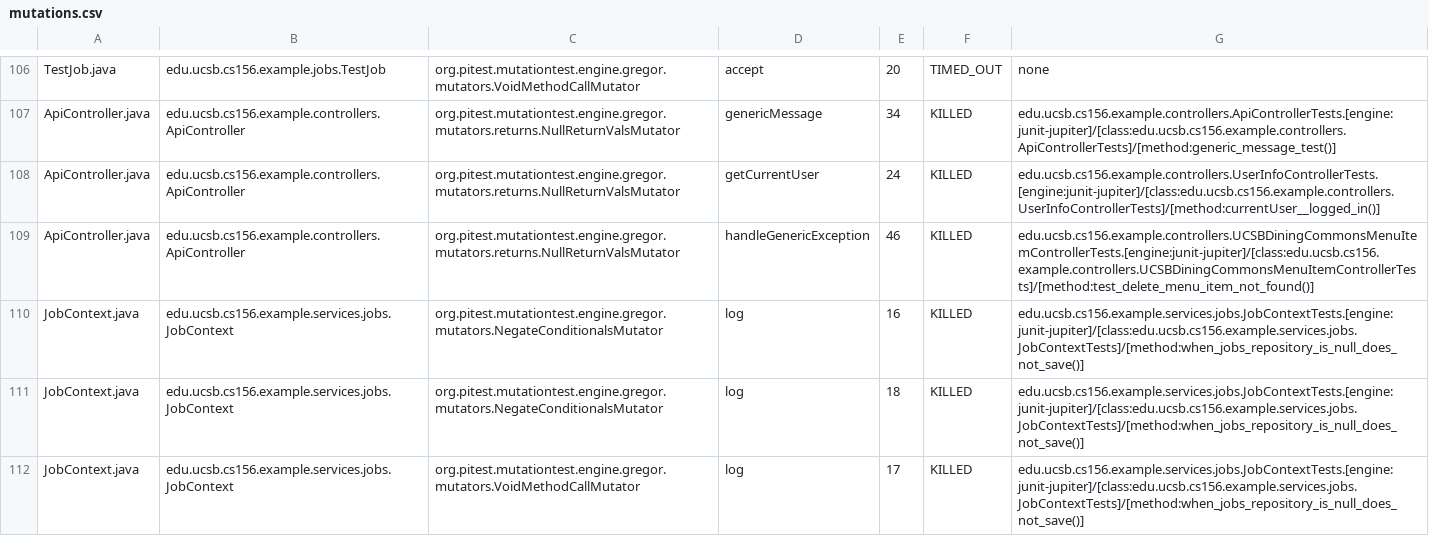
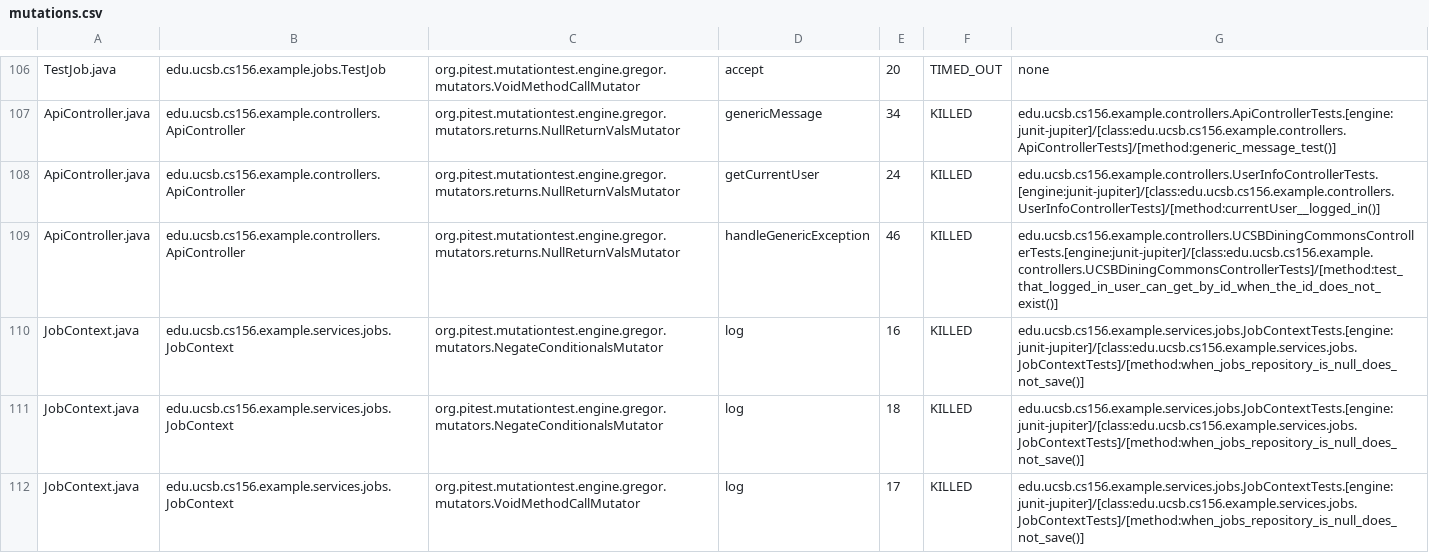
Before and after one commit to ucsb-cs156-f25/team01-f25-06, a CSV file: prs/59/pitest/mutations.csv, drawn as a sheet; only a part is shown, gaps mark what is left out.

Commit message:
Deploying to gh-pages from @ ucsb-cs156-f25/team01-f25-06@a13295177c3ffc11930ac2559080abc231c4e8bf 🚀

```diff
--- a/prs/59/pitest/mutations.csv
+++ b/prs/59/pitest/mutations.csv
@@ -108,3 +108,3 @@ ApiController.java,edu.ucsb.cs156.example.controllers.ApiController,org.pitest.m
 ApiController.java,edu.ucsb.cs156.example.controllers.ApiController,org.pitest.mutationtest.engine.gregor.mutators.returns.NullReturnValsMutator,getCurrentUser,24,KILLED,edu.ucsb.cs156.example.controllers.UserInfoControllerTests.[engine:junit-jupiter]/[class:edu.ucsb.cs156.example.controllers.UserInfoControllerTests]/[method:currentUser__logged_in()]
-ApiController.java,edu.ucsb.cs156.example.controllers.ApiController,org.pitest.mutationtest.engine.gregor.mutators.returns.NullReturnValsMutator,handleGenericException,46,KILLED,edu.ucsb.cs156.example.controllers.UCSBDiningCommonsMenuItemControllerTests.[engine:junit-jupiter]/[class:edu.ucsb.cs156.example.controllers.UCSBDiningCommonsMenuItemControllerTests]/[method:test_delete_menu_item_not_found()]
+ApiController.java,edu.ucsb.cs156.example.controllers.ApiController,org.pitest.mutationtest.engine.gregor.mutators.returns.NullReturnValsMutator,handleGenericException,46,KILLED,edu.ucsb.cs156.example.controllers.UCSBDiningCommonsControllerTests.[engine:junit-jupiter]/[class:edu.ucsb.cs156.example.controllers.UCSBDiningCommonsControllerTests]/[method:test_that_logged_in_user_can_get_by_id_when_the_id_does_not_exist()]
 JobContext.java,edu.ucsb.cs156.example.services.jobs.JobContext,org.pitest.mutationtest.engine.gregor.mutators.NegateConditionalsMutator,log,16,KILLED,edu.ucsb.cs156.example.services.jobs.JobContextTests.[engine:junit-jupiter]/[class:edu.ucsb.cs156.example.services.jobs.JobContextTests]/[method:when_jobs_repository_is_null_does_not_save()]
```
Also changed, not shown: 18 other files.
